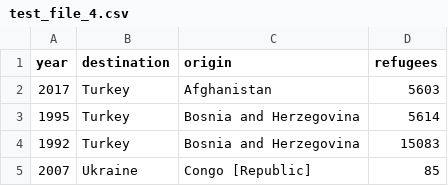
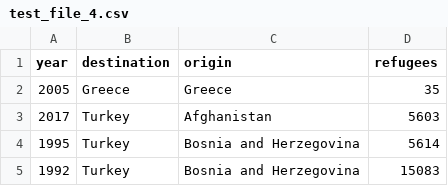
Before and after one commit to jerguy1928/refugee_map, a CSV file: test_file_4.csv, drawn as a sheet; only a part is shown; the shorter side is filled out with more unchanged rows.

Commit message:
Update test_file_4.csv

```diff
--- a/test_file_4.csv
+++ b/test_file_4.csv
@@ -1,2 +1,3 @@
 year,destination,origin,refugees
+2005,Greece,Greece,35
 2017,Turkey,Afghanistan,5603
```
